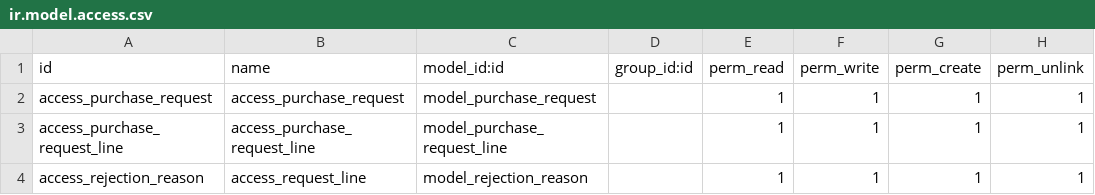
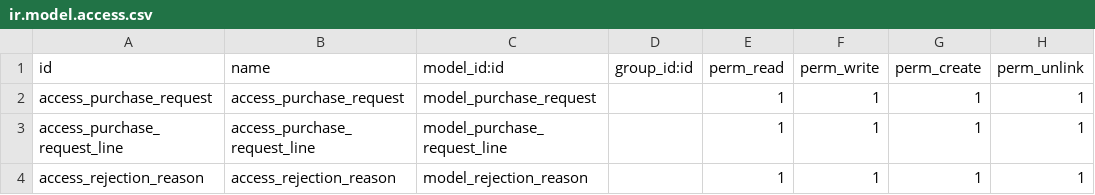
Before and after one commit to zad-ayousef/training_modules, a CSV file: purchase_request/security/ir.model.access.csv, drawn as a sheet.

Commit message:
Update ir.model.access.csv

```diff
--- a/purchase_request/security/ir.model.access.csv
+++ b/purchase_request/security/ir.model.access.csv
@@ -3,2 +3,2 @@ access_purchase_request,access_purchase_request,model_purchase_request,,1,1,1,1
 access_purchase_request_line,access_purchase_request_line,model_purchase_request_line,,1,1,1,1
-access_rejection_reason,access_request_line,model_rejection_reason,,1,1,1,1
+access_rejection_reason,access_rejection_reason,model_rejection_reason,,1,1,1,1
```
